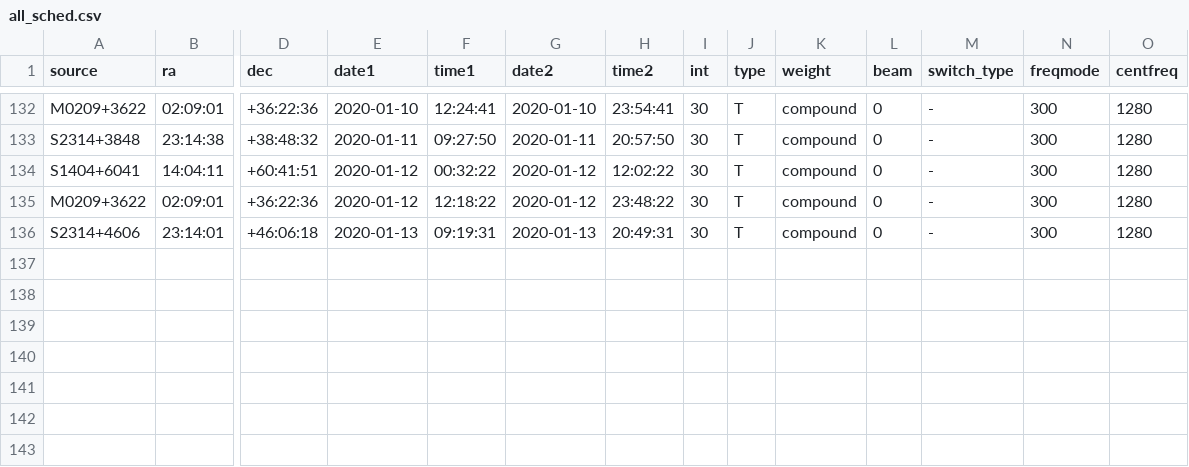
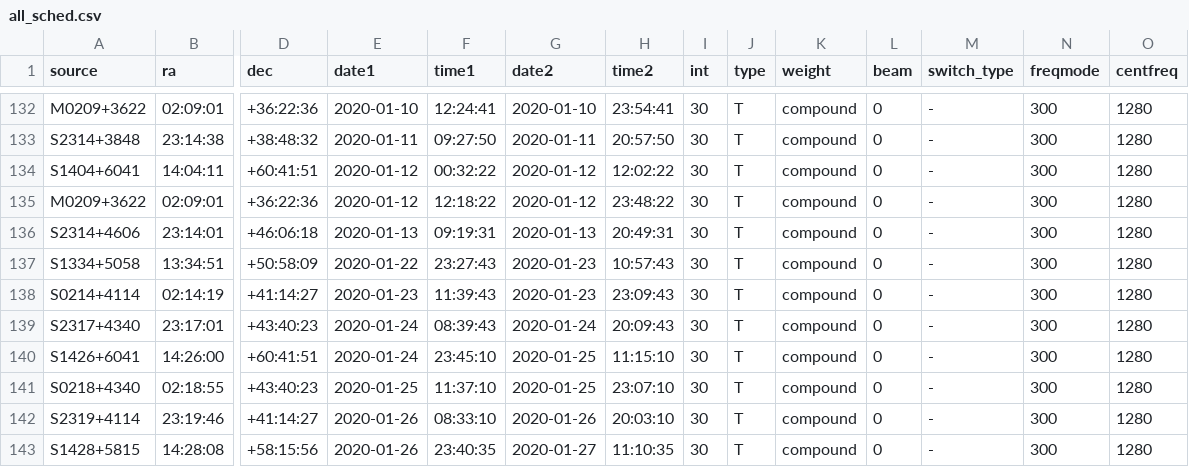
Before and after one commit to kmhess/apersched, a CSV file: ancillary_data/all_sched.csv, drawn as a sheet; only a part is shown, gaps mark what is left out; rows hold the shown columns only; the diff names each change by its address in the sheet, - before the commit and + after, or states it on an @@ line.

Commit message:
updated file

```diff
--- a/ancillary_data/all_sched.csv
+++ b/ancillary_data/all_sched.csv
+row 137: S1334+5058 | 13:34:51 | +50:58:09 | 2020-01-22 | 23:27:43 | 2020-01-23 | 10:57:43 | 30 | T | compound | 0 | - | 300 | 1280
+row 138: S0214+4114 | 02:14:19 | +41:14:27 | 2020-01-23 | 11:39:43 | 2020-01-23 | 23:09:43 | 30 | T | compound | 0 | - | 300 | 1280
+row 139: S2317+4340 | 23:17:01 | +43:40:23 | 2020-01-24 | 08:39:43 | 2020-01-24 | 20:09:43 | 30 | T | compound | 0 | - | 300 | 1280
+row 140: S1426+6041 | 14:26:00 | +60:41:51 | 2020-01-24 | 23:45:10 | 2020-01-25 | 11:15:10 | 30 | T | compound | 0 | - | 300 | 1280
+row 141: S0218+4340 | 02:18:55 | +43:40:23 | 2020-01-25 | 11:37:10 | 2020-01-25 | 23:07:10 | 30 | T | compound | 0 | - | 300 | 1280
+row 142: S2319+4114 | 23:19:46 | +41:14:27 | 2020-01-26 | 08:33:10 | 2020-01-26 | 20:03:10 | 30 | T | compound | 0 | - | 300 | 1280
+row 143: S1428+5815 | 14:28:08 | +58:15:56 | 2020-01-26 | 23:40:35 | 2020-01-27 | 11:10:35 | 30 | T | compound | 0 | - | 300 | 1280
```
